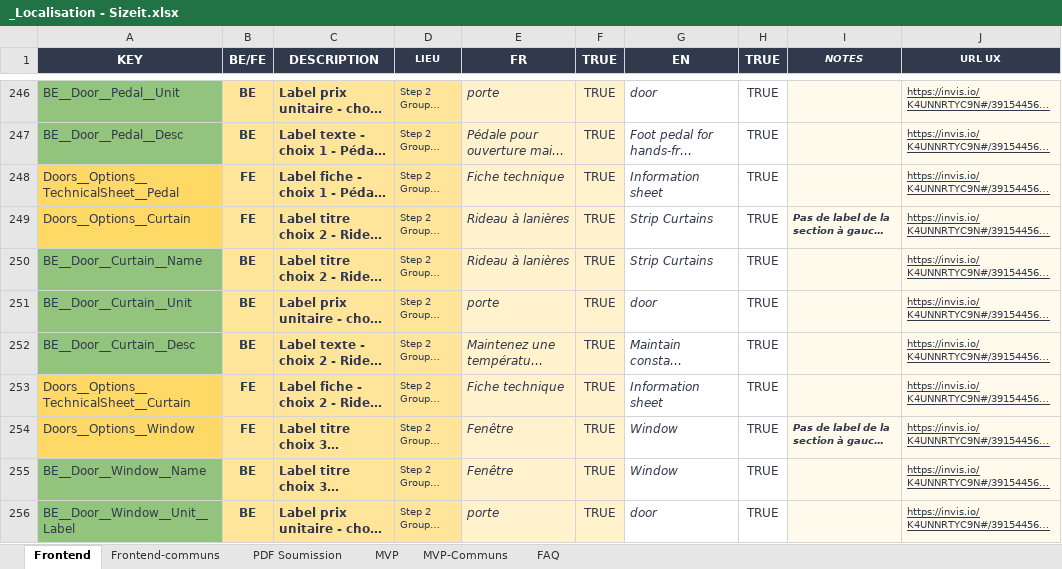
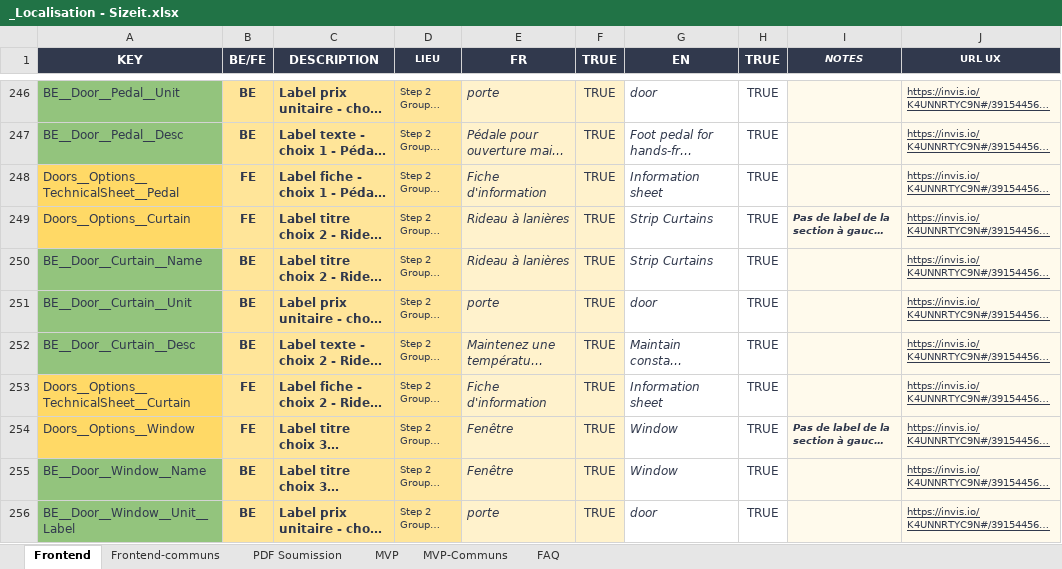
Before and after one commit to Norbec/localisation_SizeIt, an Excel workbook: _Localisation - Sizeit.xlsx, sheet Frontend, drawn as a sheet; only a part is shown, gaps mark what is left out; long unchanged cells end in …; values as stored, in another font and other column widths than the file's, no borders; the diff covers the shown part only; the diff names each change by its address in the sheet, - before the commit and + after, or states it on an @@ line.

Commit message:
Voir mail marilou (20-07-2021) Les changements ont été faits aux lignes : 102 105 108 248 253 257 258 263 307 317

```diff
--- a/_Localisation - Sizeit.xlsx (sheet Frontend)
+++ b/_Localisation - Sizeit.xlsx (sheet Frontend)
-E248 (FR): Fiche technique
+E248 (FR): Fiche d'information
-E253 (FR): Fiche technique
+E253 (FR): Fiche d'information
```
Also changed, not shown: 10 edited cells elsewhere in this sheet.
